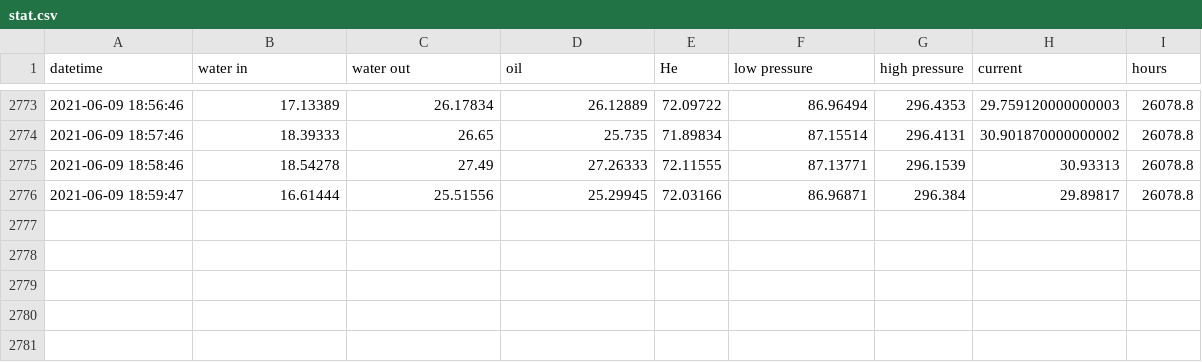
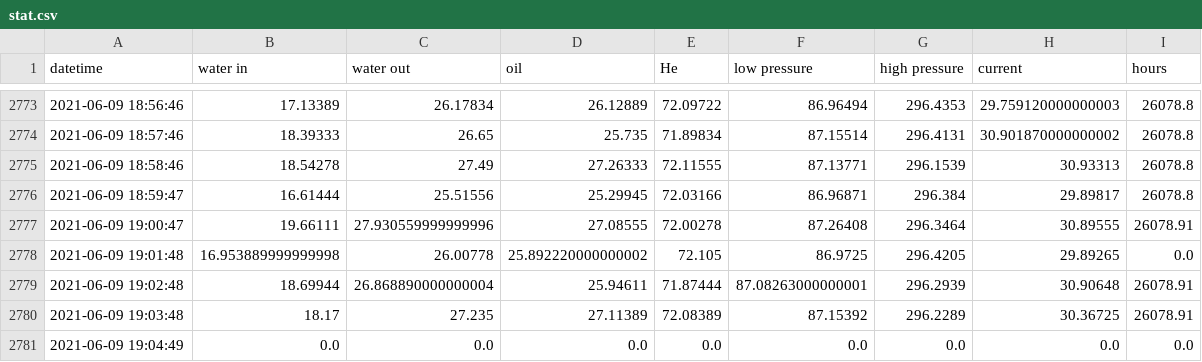
Before and after one commit to SciGEsN/SRC073, a CSV file: data/stat.csv, drawn as a sheet; only a part is shown, gaps mark what is left out; the diff names each change by its address in the sheet, - before the commit and + after, or states it on an @@ line.

```diff
--- a/data/stat.csv
+++ b/data/stat.csv
+row 2777: 2021-06-09 19:00:47 | 19.66111 | 27.930559999999996 | 27.08555 | 72.00278 | 87.26408 | 296.3464 | 30.89555 | 26078.91
+row 2778: 2021-06-09 19:01:48 | 16.953889999999998 | 26.00778 | 25.892220000000002 | 72.105 | 86.9725 | 296.4205 | 29.89265 | 0.0
+row 2779: 2021-06-09 19:02:48 | 18.69944 | 26.868890000000004 | 25.94611 | 71.87444 | 87.08263000000001 | 296.2939 | 30.90648 | 26078.91
+row 2780: 2021-06-09 19:03:48 | 18.17 | 27.235 | 27.11389 | 72.08389 | 87.15392 | 296.2289 | 30.36725 | 26078.91
+row 2781: 2021-06-09 19:04:49 | 0.0 | 0.0 | 0.0 | 0.0 | 0.0 | 0.0 | 0.0 | 0.0
```
Also changed, not shown: data/P.csv, data/T1.csv, 8 other files.
